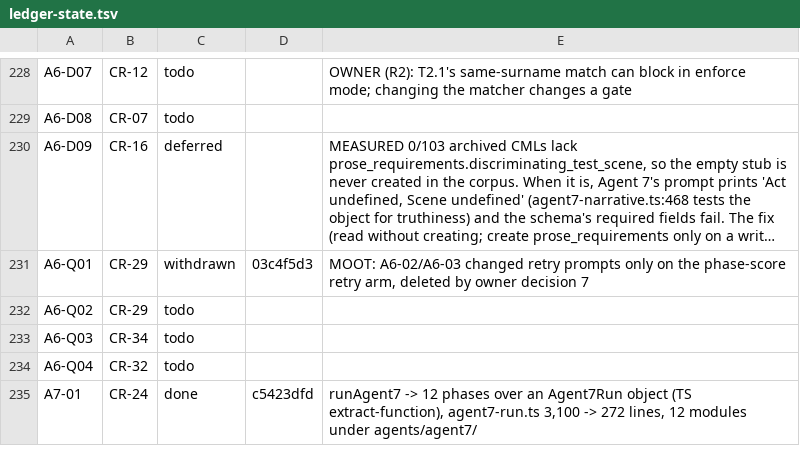
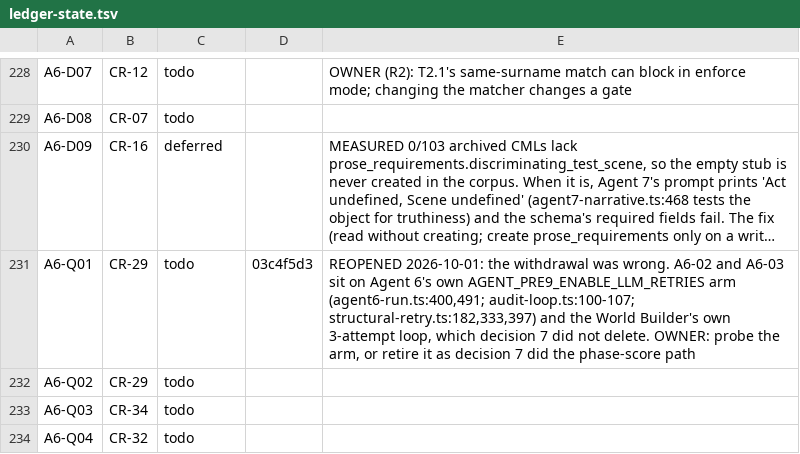
Before and after one commit to andylelli/cml_01, a TSV file: documentation/code-review/tools/ledger-state.tsv, drawn as a sheet; only a part is shown, gaps mark what is left out; the shorter side is filled out with more unchanged rows; long unchanged cells end in …; the diff names each change by its address in the sheet, - before the commit and + after, or states it on an @@ line.

```diff
--- a/documentation/code-review/tools/ledger-state.tsv
+++ b/documentation/code-review/tools/ledger-state.tsv
-C231: withdrawn
+C231: todo
-E231: MOOT: A6-02/A6-03 changed retry prompts only on the phase-score retry arm, deleted by owner decision 7
+E231: REOPENED 2026-10-01: the withdrawal was wrong. A6-02 and A6-03 sit on Agent 6's own AGENT_PRE9_ENABLE_LLM_RETRIES arm (agent6-run.ts:400,491; audit-loop.ts:100-107; structural-retry.ts:182,333,397) and the World Builder's own 3-attempt loop, which decision 7 did not delete. OWNER: probe the arm, or retire it as decision 7 did the phase-score path
```
Also changed, not shown: 4 other files.
